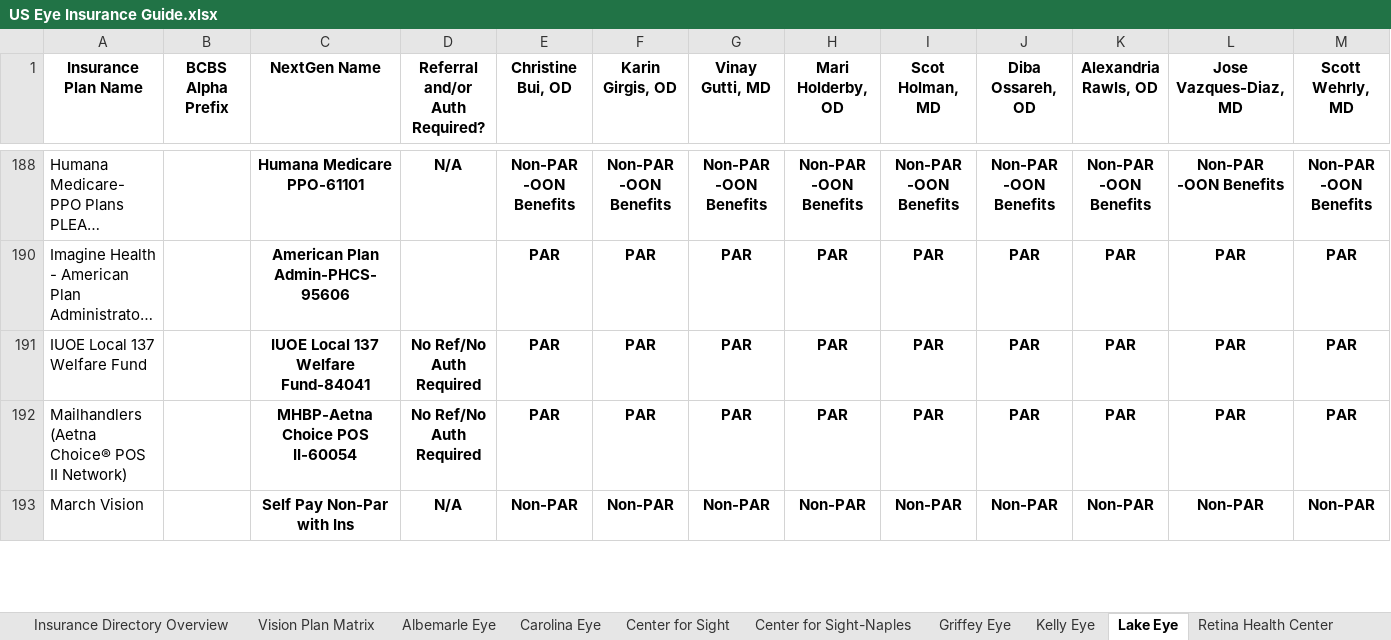
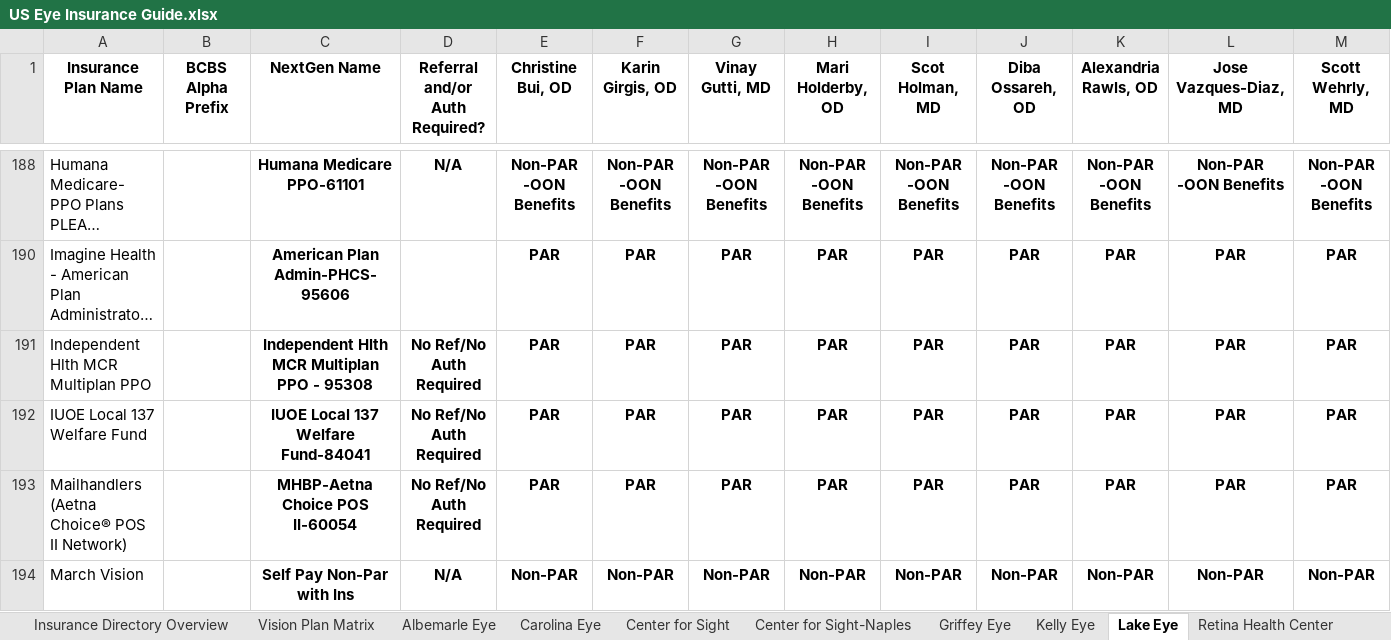
Before and after one commit to wak1616/PAC, an Excel workbook: US Eye Insurance Guide.xlsx, sheet Lake Eye, drawn as a sheet; only a part is shown, gaps mark what is left out; long unchanged cells end in …; values as stored, in another font and other column widths than the file's, no borders; conditional formats not drawn; the diff names each change by its address in the sheet, - before the commit and + after, or states it on an @@ line.

```diff
--- a/US Eye Insurance Guide.xlsx (sheet Lake Eye)
+++ b/US Eye Insurance Guide.xlsx (sheet Lake Eye)
+row 191: Independent Hlth MCR Multiplan PPO |  | Independent Hlth MCR Multiplan PPO - 95308 | No Ref/No Auth Required | PAR | PAR | PAR | PAR | PAR | PAR | PAR | PAR | PAR
```
Also changed, not shown: sheet Center for Sight, sheet SW FL Eye.
